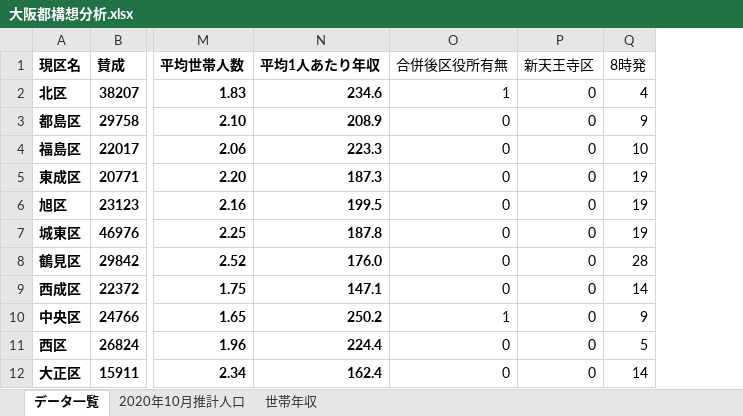
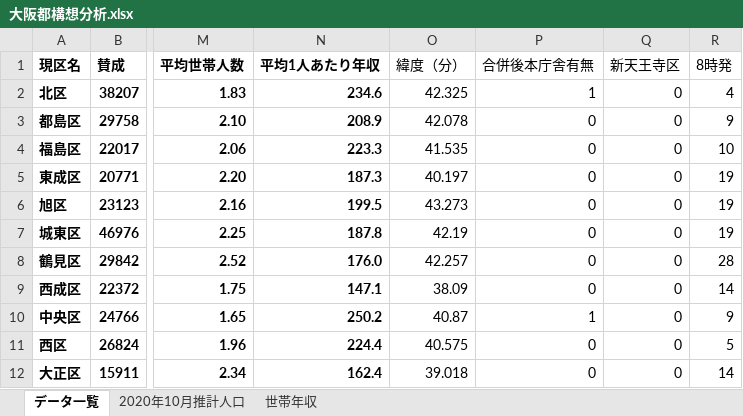
Before and after one commit to c60evaporator/osaka_metropolis, an Excel workbook: 大阪都構想分析.xlsx, sheet データ一覧, drawn as a sheet; only a part is shown, gaps mark what is left out; values as stored, in another font and other column widths than the file's, no borders; addresses are those after the commit; the diff names each change by its address in the sheet, - before the commit and + after, or states it on an @@ line.

```diff
--- a/大阪都構想分析.xlsx (sheet データ一覧)
+++ b/大阪都構想分析.xlsx (sheet データ一覧)
+column O (緯度（分）), rows 2-12: 42.325 | 42.078 | 41.535 | 40.197 | 43.273 | 42.19 | 42.257 | 38.09 | 40.87 | 40.575 | 39.018
-P1: 合併後区役所有無
+P1: 合併後本庁舎有無
```
Also changed, not shown: formulas that keep their value, 2 other files.
